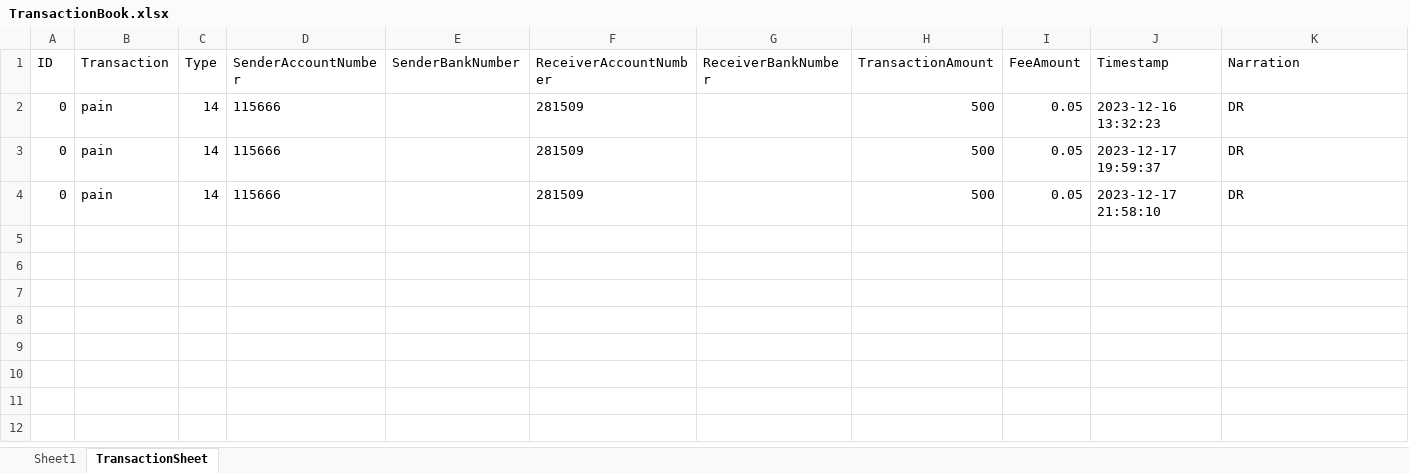
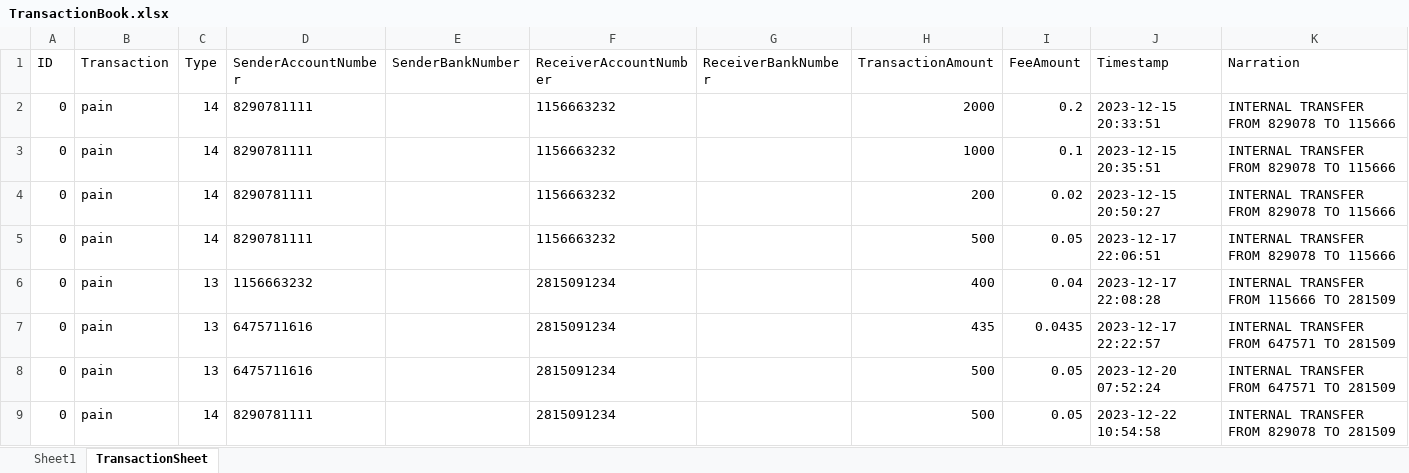
Before and after one commit to ebitezion/noveau_galaxy, an Excel workbook: cmd/web/static/files/TransactionBook.xlsx, sheet TransactionSheet, drawn as a sheet; values as stored, in another font and other column widths than the file's, no borders; addresses are those after the commit; the diff names each change by its address in the sheet, - before the commit and + after, or states it on an @@ line.

```diff
--- a/cmd/web/static/files/TransactionBook.xlsx (sheet TransactionSheet)
+++ b/cmd/web/static/files/TransactionBook.xlsx (sheet TransactionSheet)
+row 2: 0 | pain | 14 | 8290781111 |  | 1156663232 |  | 2000 | 0.2 | 2023-12-15 20:33:51 | INTERNAL TRANSFER FROM 829078 TO 115666
+row 3: 0 | pain | 14 | 8290781111 |  | 1156663232 |  | 1000 | 0.1 | 2023-12-15 20:35:51 | INTERNAL TRANSFER FROM 829078 TO 115666
+row 4: 0 | pain | 14 | 8290781111 |  | 1156663232 |  | 200 | 0.02 | 2023-12-15 20:50:27 | INTERNAL TRANSFER FROM 829078 TO 115666
-D5 (SenderAccountNumber): 115666
+D5 (SenderAccountNumber): 8290781111
-F5 (ReceiverAccountNumber): 281509
+F5 (ReceiverAccountNumber): 1156663232
-J5 (Timestamp): 2023-12-16 13:32:23
+J5 (Timestamp): 2023-12-17 22:06:51
-K5 (Narration): DR
+K5 (Narration): INTERNAL TRANSFER FROM 829078 TO 115666
+row 6: 0 | pain | 13 | 1156663232 |  | 2815091234 |  | 400 | 0.04 | 2023-12-17 22:08:28 | INTERNAL TRANSFER FROM 115666 TO 281509
+row 7: 0 | pain | 13 | 6475711616 |  | 2815091234 |  | 435 | 0.0435 | 2023-12-17 22:22:57 | INTERNAL TRANSFER FROM 647571 TO 281509
-C8 (Type): 14
+C8 (Type): 13
-D8 (SenderAccountNumber): 115666
+D8 (SenderAccountNumber): 6475711616
-F8:F9 (ReceiverAccountNumber): 281509
+F8:F9 (ReceiverAccountNumber): 2815091234
-J8 (Timestamp): 2023-12-17 19:59:37
+J8 (Timestamp): 2023-12-20 07:52:24
-K8 (Narration): DR
+K8 (Narration): INTERNAL TRANSFER FROM 647571 TO 281509
-D9 (SenderAccountNumber): 115666
+D9 (SenderAccountNumber): 8290781111
-J9 (Timestamp): 2023-12-17 21:58:10
+J9 (Timestamp): 2023-12-22 10:54:58
-K9 (Narration): DR
+K9 (Narration): INTERNAL TRANSFER FROM 829078 TO 281509
```
Also changed, not shown: 15 other files.
